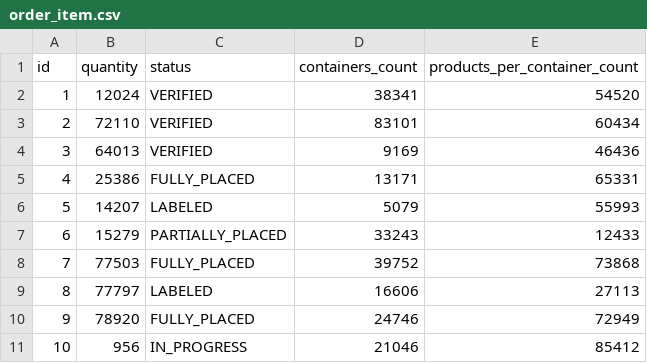
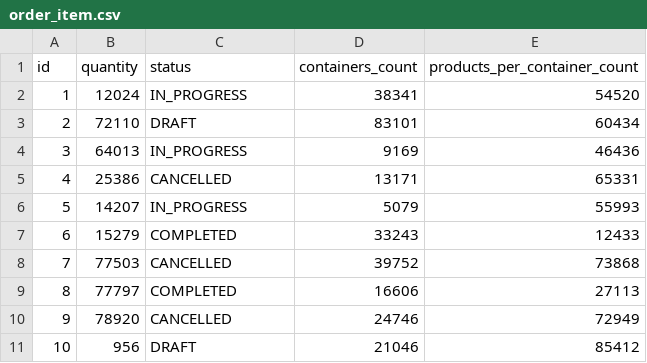
Before and after one commit to i7paradise/wms, a CSV file: src/main/resources/config/liquibase/fake-data/order_item.csv, drawn as a sheet.

```diff
--- a/src/main/resources/config/liquibase/fake-data/order_item.csv
+++ b/src/main/resources/config/liquibase/fake-data/order_item.csv
@@ -1,11 +1,11 @@
 id;quantity;status;containers_count;products_per_container_count
-1;12024;VERIFIED;38341;54520
-2;72110;VERIFIED;83101;60434
-3;64013;VERIFIED;9169;46436
-4;25386;FULLY_PLACED;13171;65331
-5;14207;LABELED;5079;55993
-6;15279;PARTIALLY_PLACED;33243;12433
-7;77503;FULLY_PLACED;39752;73868
-8;77797;LABELED;16606;27113
-9;78920;FULLY_PLACED;24746;72949
-10;956;IN_PROGRESS;21046;85412
+1;12024;IN_PROGRESS;38341;54520
+2;72110;DRAFT;83101;60434
+3;64013;IN_PROGRESS;9169;46436
+4;25386;CANCELLED;13171;65331
+5;14207;IN_PROGRESS;5079;55993
+6;15279;COMPLETED;33243;12433
+7;77503;CANCELLED;39752;73868
+8;77797;COMPLETED;16606;27113
+9;78920;CANCELLED;24746;72949
+10;956;DRAFT;21046;85412
```
Also changed, not shown: src/main/resources/config/liquibase/fake-data/jhi_order.csv, 13 other files.
